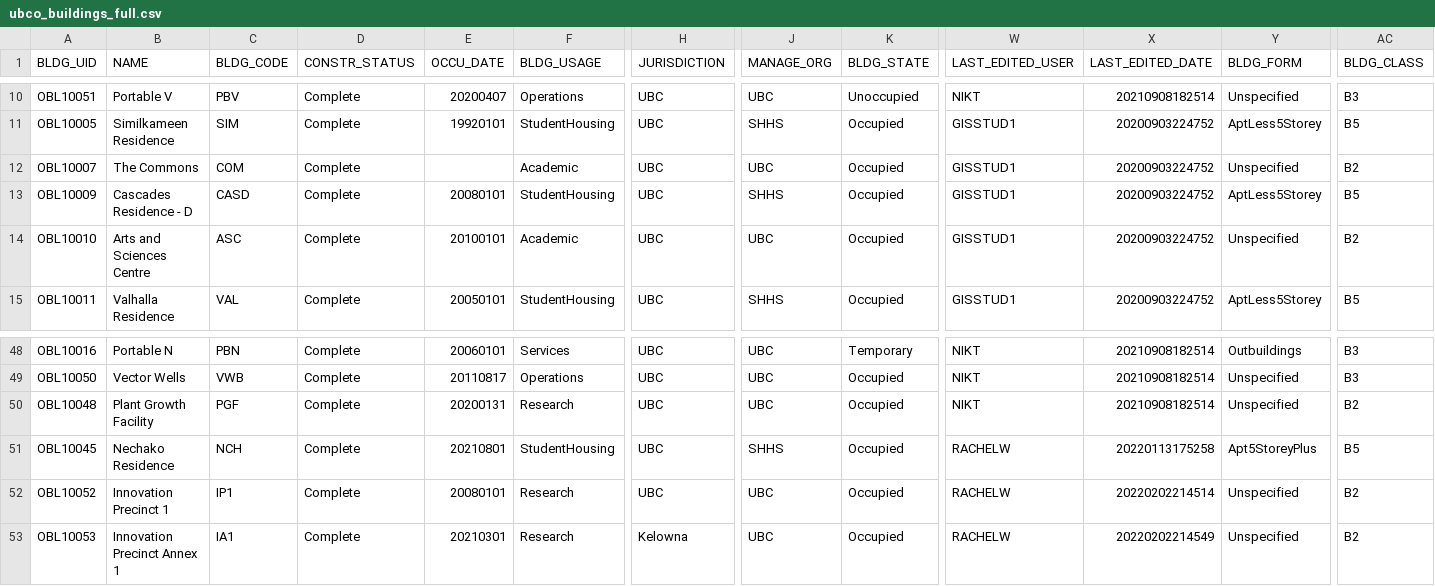
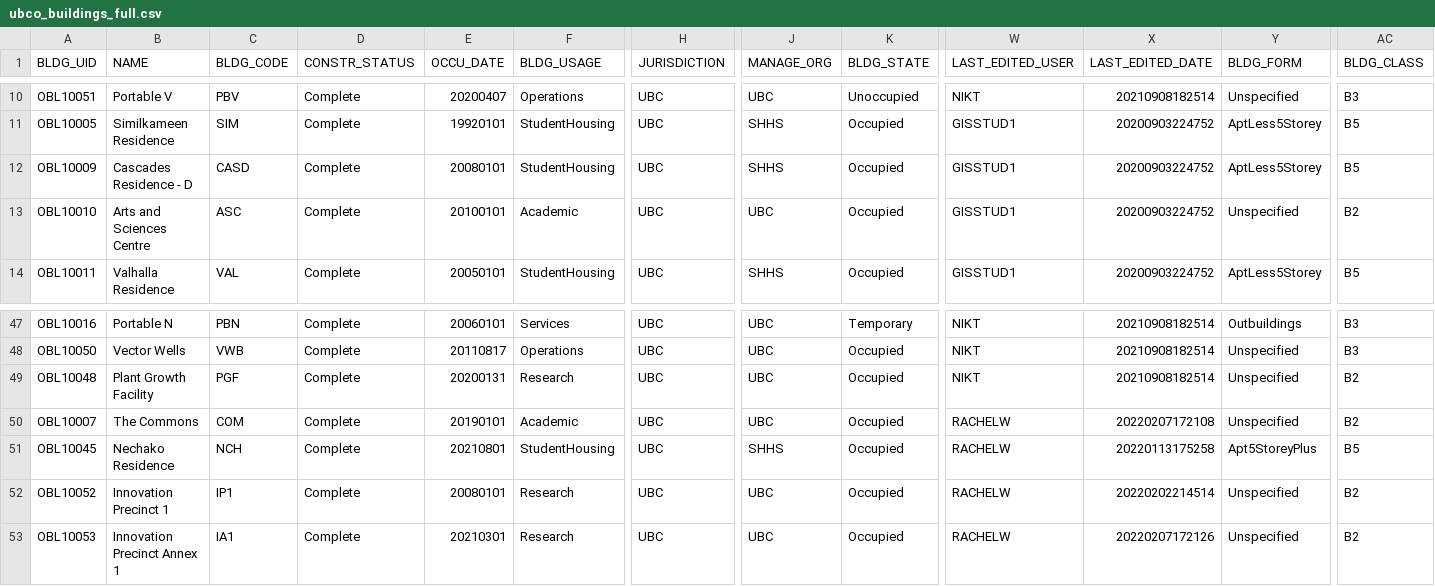
Before and after one commit to UBCGeodata/ubc-geospatial-opendata, a CSV file: ubco/locations/csv/ubco_buildings_full.csv, drawn as a sheet; only a part is shown, gaps mark what is left out; removed rows and columns are numbered as before the commit, all else as after; rows hold the shown columns only; the diff names each change by its address in the sheet, - before the commit and + after, or states it on an @@ line.

```diff
--- a/ubco/locations/csv/ubco_buildings_full.csv
+++ b/ubco/locations/csv/ubco_buildings_full.csv
-row 12: OBL10007 | The Commons | COM | Complete |  | Academic | UBC | UBC | Occupied | GISSTUD1 | 20200903224752 | Unspecified | B2
+row 50: OBL10007 | The Commons | COM | Complete | 20190101 | Academic | UBC | UBC | Occupied | RACHELW | 20220207172108 | Unspecified | B2
-H53 (JURISDICTION): Kelowna
+H53 (JURISDICTION): UBC
-X53 (LAST_EDITED_DATE): 20220202214549
+X53 (LAST_EDITED_DATE): 20220207172126
```
Also changed, not shown: ubcv/landscape/csv/ubcv_campus_trees.csv, ubcv/locations/csv/ubcv_address.csv, 3 other files.
